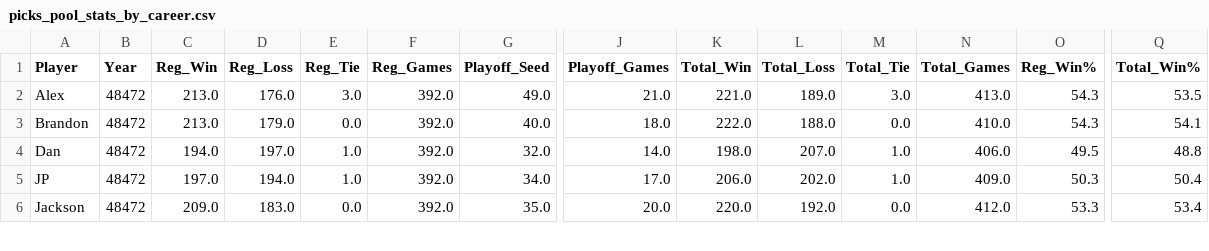
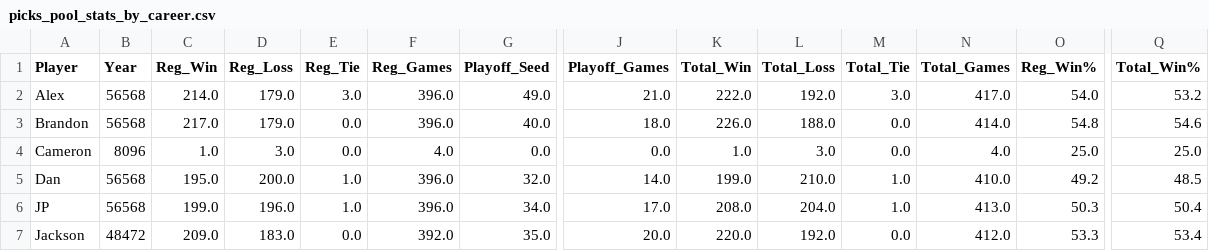
Before and after one commit to jp-wright/picks_pool_streamlit, a CSV file: data/output/picks_pool_stats_by_career.csv, drawn as a sheet; only a part is shown, gaps mark what is left out; addresses are those after the commit; rows hold the shown columns only; the diff covers the shown part only; the diff names each change by its address in the sheet, - before the commit and + after, or states it on an @@ line.

```diff
--- a/data/output/picks_pool_stats_by_career.csv
+++ b/data/output/picks_pool_stats_by_career.csv
-B2:B3 (Year): 48472
+B2:B3 (Year): 56568
-C2 (Reg_Win): 213.0
+C2 (Reg_Win): 214.0
-D2 (Reg_Loss): 176.0
+D2 (Reg_Loss): 179.0
-F2:F3 (Reg_Games): 392.0
+F2:F3 (Reg_Games): 396.0
-K2 (Total_Win): 221.0
+K2 (Total_Win): 222.0
-L2 (Total_Loss): 189.0
+L2 (Total_Loss): 192.0
-N2 (Total_Games): 413.0
+N2 (Total_Games): 417.0
-O2 (Reg_Win%): 54.3
+O2 (Reg_Win%): 54.0
-Q2 (Total_Win%): 53.5
+Q2 (Total_Win%): 53.2
-C3 (Reg_Win): 213.0
+C3 (Reg_Win): 217.0
-K3 (Total_Win): 222.0
+K3 (Total_Win): 226.0
-N3 (Total_Games): 410.0
+N3 (Total_Games): 414.0
-O3 (Reg_Win%): 54.3
+O3 (Reg_Win%): 54.8
-Q3 (Total_Win%): 54.1
+Q3 (Total_Win%): 54.6
+row 4: Cameron | 8096 | 1.0 | 3.0 | 0.0 | 4.0 | 0.0 | 0.0 | 1.0 | 3.0 | 0.0 | 4.0 | 25.0 | 25.0
-B5:B6 (Year): 48472
+B5:B6 (Year): 56568
-C5 (Reg_Win): 194.0
+C5 (Reg_Win): 195.0
-D5 (Reg_Loss): 197.0
+D5 (Reg_Loss): 200.0
-F5:F6 (Reg_Games): 392.0
+F5:F6 (Reg_Games): 396.0
-K5 (Total_Win): 198.0
+K5 (Total_Win): 199.0
-L5 (Total_Loss): 207.0
+L5 (Total_Loss): 210.0
-N5 (Total_Games): 406.0
+N5 (Total_Games): 410.0
-O5 (Reg_Win%): 49.5
+O5 (Reg_Win%): 49.2
-Q5 (Total_Win%): 48.8
+Q5 (Total_Win%): 48.5
-C6 (Reg_Win): 197.0
+C6 (Reg_Win): 199.0
-D6 (Reg_Loss): 194.0
+D6 (Reg_Loss): 196.0
-K6 (Total_Win): 206.0
+K6 (Total_Win): 208.0
-L6 (Total_Loss): 202.0
+L6 (Total_Loss): 204.0
-N6 (Total_Games): 409.0
+N6 (Total_Games): 413.0
```
Also changed, not shown: 27 edited cells elsewhere in this file, data/input/nfl_picks_pool_draft_history.csv, data/output/email_tables/year_data_history.csv, 11 other files.
